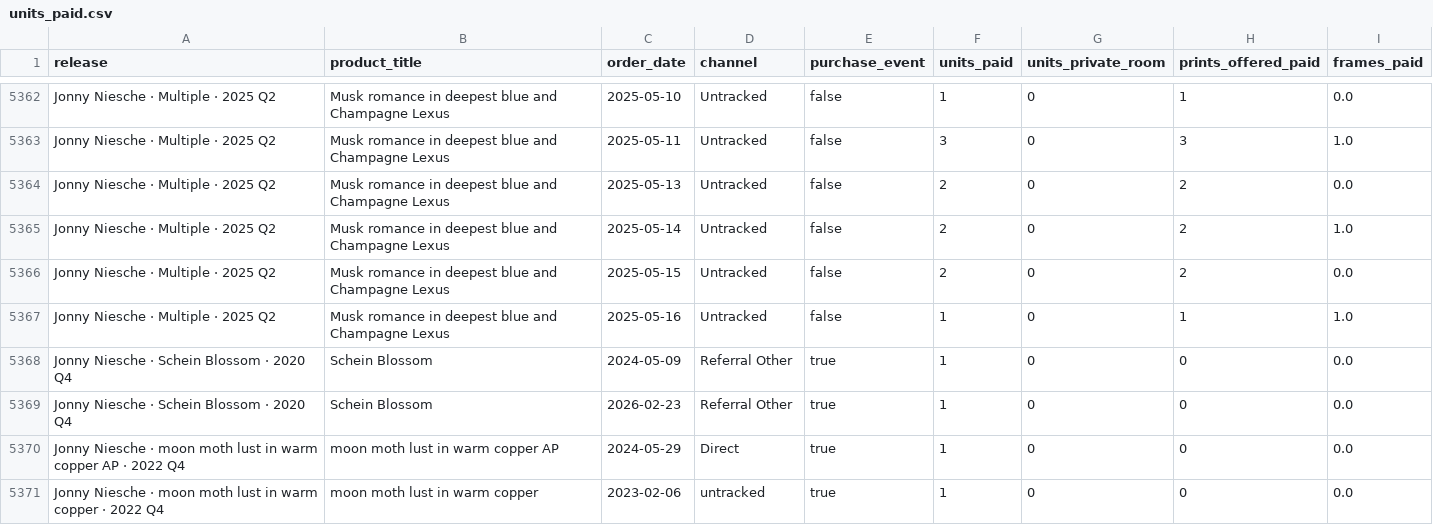
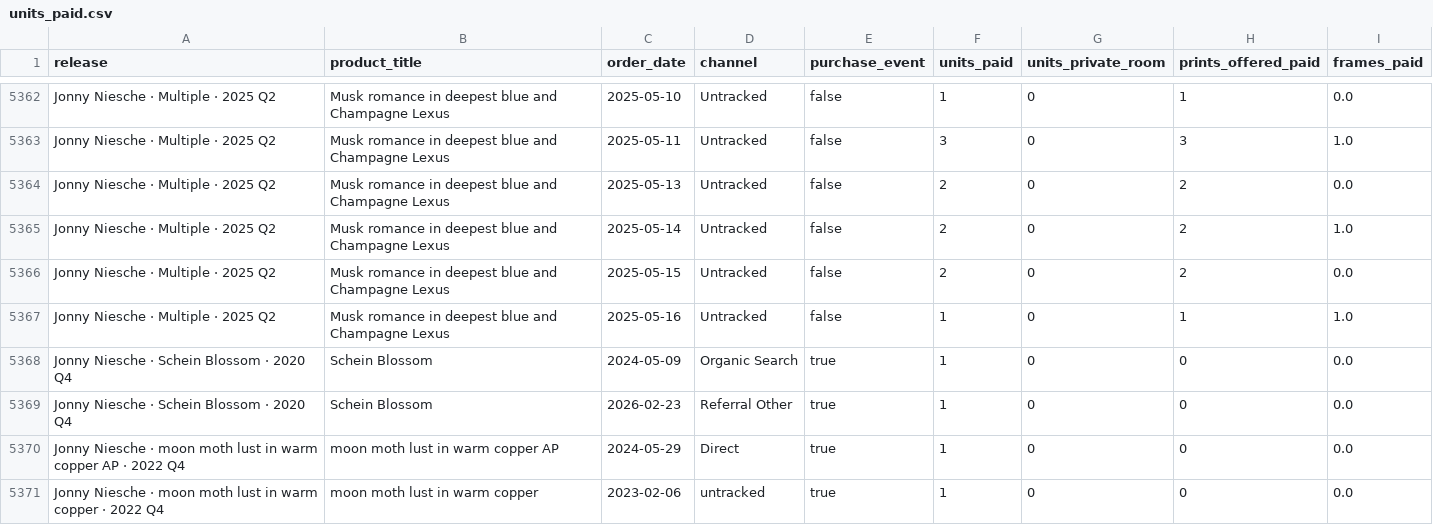
Before and after one commit to avantartemarketing/BI, a CSV file: data/units_paid.csv, drawn as a sheet; only a part is shown, gaps mark what is left out; the diff covers the shown part only.

```diff
--- a/data/units_paid.csv
+++ b/data/units_paid.csv
@@ -5367,3 +5367,3 @@ Jonny Niesche · Multiple · 2025 Q2,Musk romance in deepest blue and Champagne
 Jonny Niesche · Multiple · 2025 Q2,Musk romance in deepest blue and Champagne Lexus,2025-05-16,Untracked,false,1,0,1,1.0
-Jonny Niesche · Schein Blossom · 2020 Q4,Schein Blossom,2024-05-09,Referral Other,true,1,0,0,0.0
+Jonny Niesche · Schein Blossom · 2020 Q4,Schein Blossom,2024-05-09,Organic Search,true,1,0,0,0.0
 Jonny Niesche · Schein Blossom · 2020 Q4,Schein Blossom,2026-02-23,Referral Other,true,1,0,0,0.0
```
Also changed, not shown: 1 added row, 1 removed row and 9 edited cells elsewhere in this file, data/orders_by_product.csv, 1 other file.
